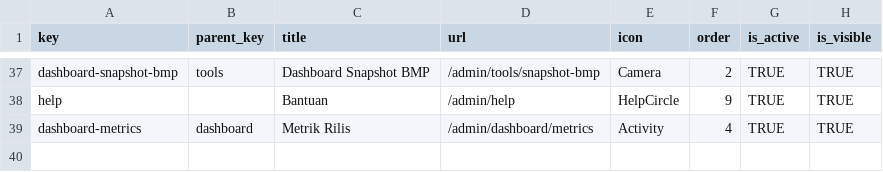
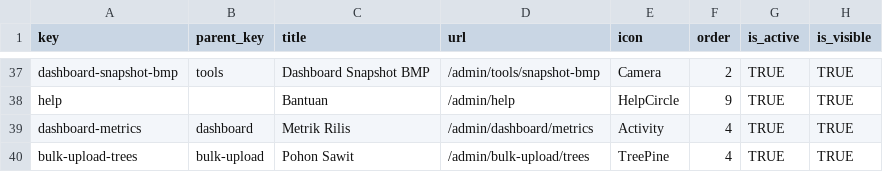
Before and after one commit to WRI-Indonesia/mis-smallholder-hub, a CSV file: prisma/seeds/data/menu.csv, drawn as a sheet; only a part is shown, gaps mark what is left out.

```diff
--- a/prisma/seeds/data/menu.csv
+++ b/prisma/seeds/data/menu.csv
@@ -39 +39,2 @@ help,,Bantuan,/admin/help,HelpCircle,9,TRUE,TRUE
 dashboard-metrics,dashboard,Metrik Rilis,/admin/dashboard/metrics,Activity,4,TRUE,TRUE
+bulk-upload-trees,bulk-upload,Pohon Sawit,/admin/bulk-upload/trees,TreePine,4,TRUE,TRUE
```
Also changed, not shown: prisma/seeds/data/role-permissions.csv, 35 other files.
